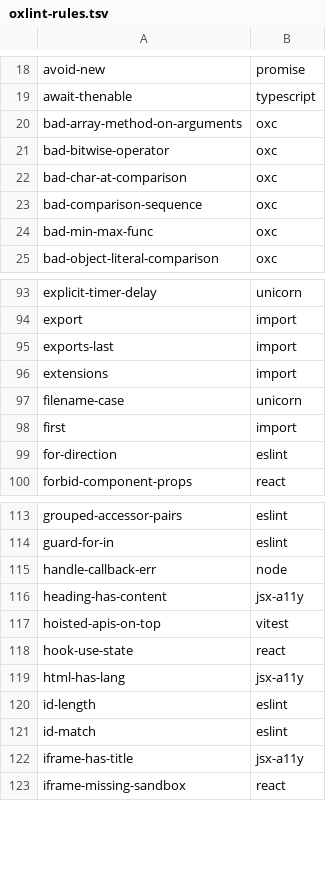
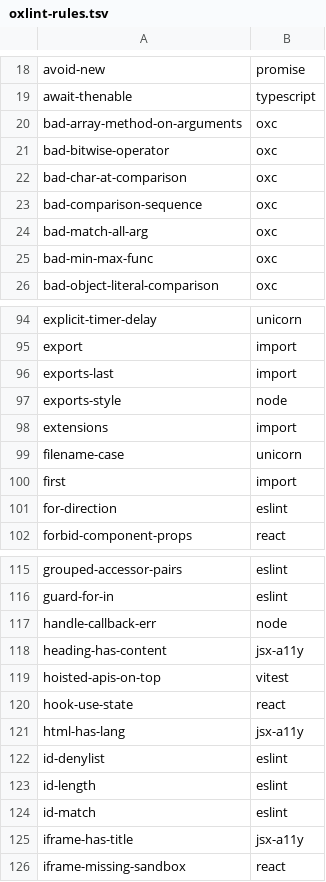
Before and after one commit to entro314-labs/biome-to-oxc, a TSV file: docs/oxlint-rules.tsv, drawn as a sheet; only a part is shown, gaps mark what is left out; the diff names each change by its address in the sheet, - before the commit and + after, or states it on an @@ line.

```diff
--- a/docs/oxlint-rules.tsv
+++ b/docs/oxlint-rules.tsv
+row 24: bad-match-all-arg | oxc
+row 97: exports-style | node
+row 122: id-denylist | eslint
```
Also changed, not shown: 6 other files.
